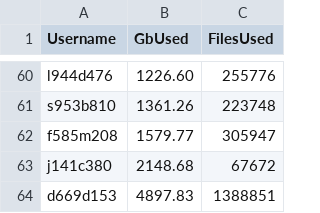
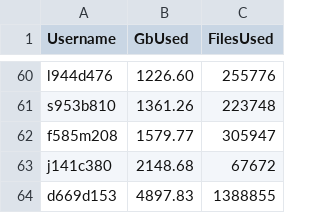
Before and after one commit to DevonDeRaad/kuhpcc.info, a CSV file: clean.usage.csv, drawn as a sheet; only a part is shown, gaps mark what is left out.

```diff
--- a/clean.usage.csv
+++ b/clean.usage.csv
@@ -63,2 +63,2 @@ f585m208,1579.77,305947
 j141c380,2148.68,67672
-d669d153,4897.83,1388851
+d669d153,4897.83,1388855
```
Also changed, not shown: 1 other file.
